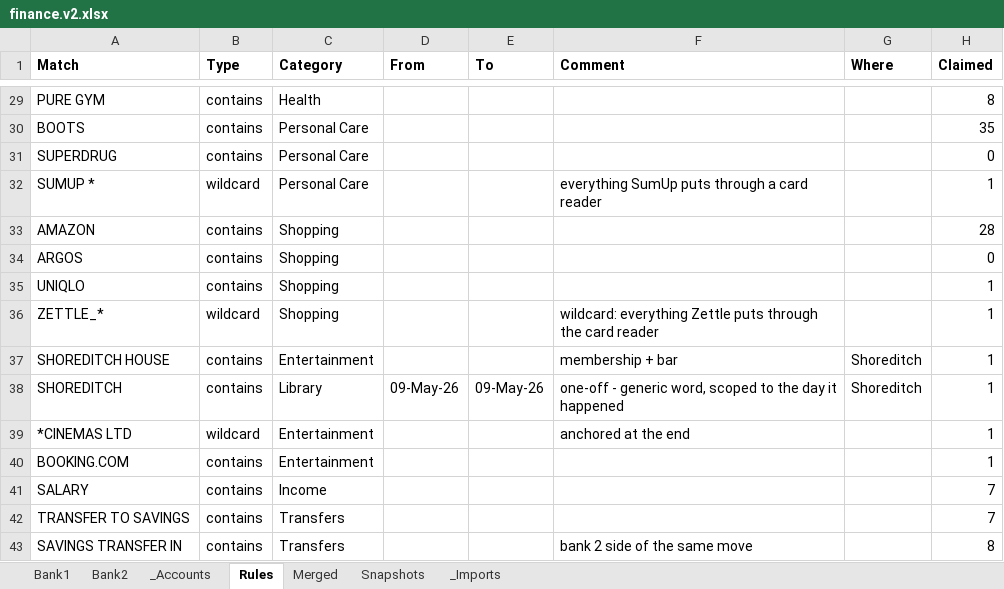
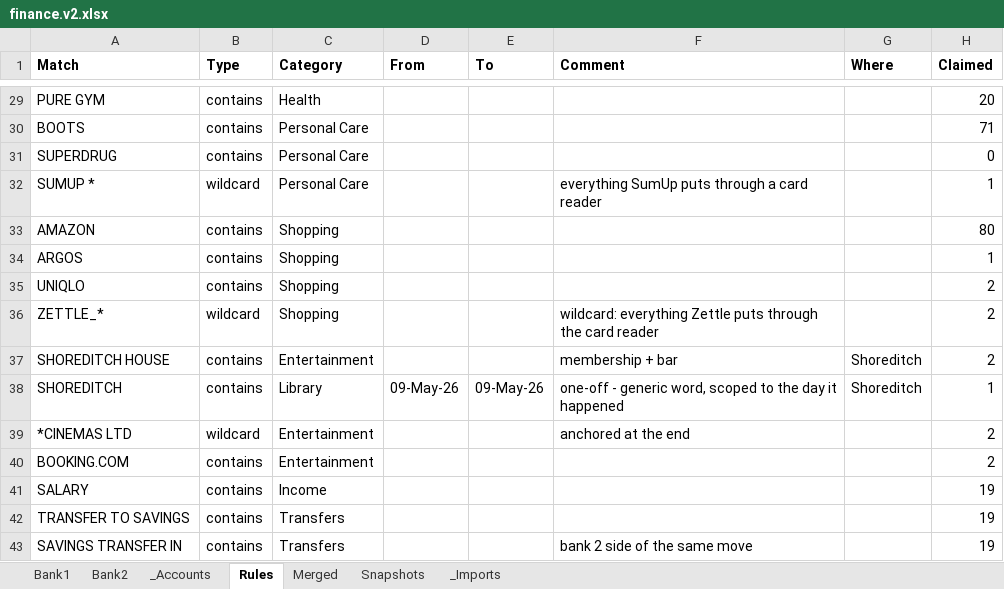
Before and after one commit to sergedev/finance-dashboard, an Excel workbook: data_dummy/finance.v2.xlsx, sheet Rules, drawn as a sheet; only a part is shown, gaps mark what is left out; values as stored, in another font and other column widths than the file's, no borders; the diff covers the shown part only; the diff names each change by its address in the sheet, - before the commit and + after, or states it on an @@ line.

```diff
--- a/data_dummy/finance.v2.xlsx (sheet Rules)
+++ b/data_dummy/finance.v2.xlsx (sheet Rules)
-H29 (Claimed): 8
+H29 (Claimed): 20
-H30 (Claimed): 35
+H30 (Claimed): 71
-H33 (Claimed): 28
+H33 (Claimed): 80
-H34 (Claimed): 0
+H34 (Claimed): 1
-H35:H37 (Claimed): 1
+H35:H37 (Claimed): 2
-H39:H40 (Claimed): 1
+H39:H40 (Claimed): 2
-H41:H42 (Claimed): 7
+H41:H42 (Claimed): 19
-H43 (Claimed): 8
+H43 (Claimed): 19
```
Also changed, not shown: 20 edited cells elsewhere in this sheet, sheet Merged, sheet Bank1, sheet Bank2, sheet Snapshots, 11 other files.
